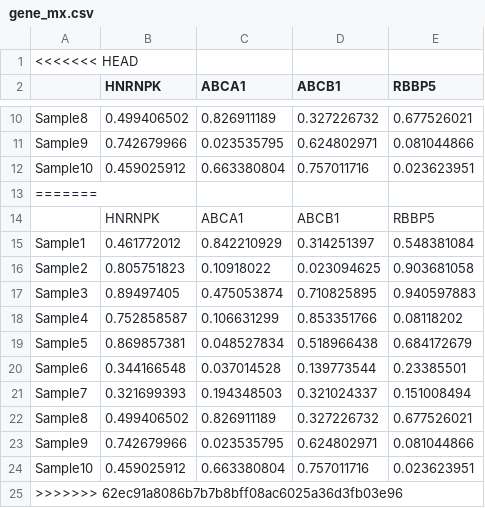
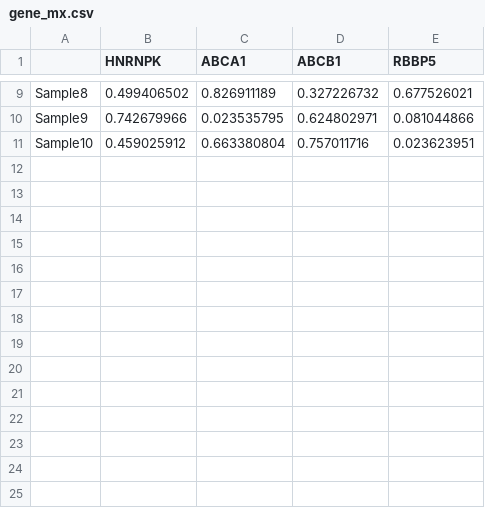
Before and after one commit to kehongjie/CAR-NET, a CSV file: data/gene_mx.csv, drawn as a sheet; only a part is shown, gaps mark what is left out.

```diff
--- a/data/gene_mx.csv
+++ b/data/gene_mx.csv
@@ -1,2 +1 @@
-<<<<<<< HEAD
 ,HNRNPK,ABCA1,ABCB1,RBBP5
@@ -12,14 +11 @@ Sample9,0.742679966,0.023535795,0.624802971,0.081044866
 Sample10,0.459025912,0.663380804,0.757011716,0.023623951
-=======
-,HNRNPK,ABCA1,ABCB1,RBBP5
-Sample1,0.461772012,0.842210929,0.314251397,0.548381084
-Sample2,0.805751823,0.10918022,0.023094625,0.903681058
-Sample3,0.89497405,0.475053874,0.710825895,0.940597883
-Sample4,0.752858587,0.106631299,0.853351766,0.08118202
-Sample5,0.869857381,0.048527834,0.518966438,0.684172679
-Sample6,0.344166548,0.037014528,0.139773544,0.23385501
-Sample7,0.321699393,0.194348503,0.321024337,0.151008494
-Sample8,0.499406502,0.826911189,0.327226732,0.677526021
-Sample9,0.742679966,0.023535795,0.624802971,0.081044866
-Sample10,0.459025912,0.663380804,0.757011716,0.023623951
->>>>>>> 62ec91a8086b7b7b8bff08ac6025a36d3fb03e96
```
Also changed, not shown: data/rna_mx.csv, 21 other files.
